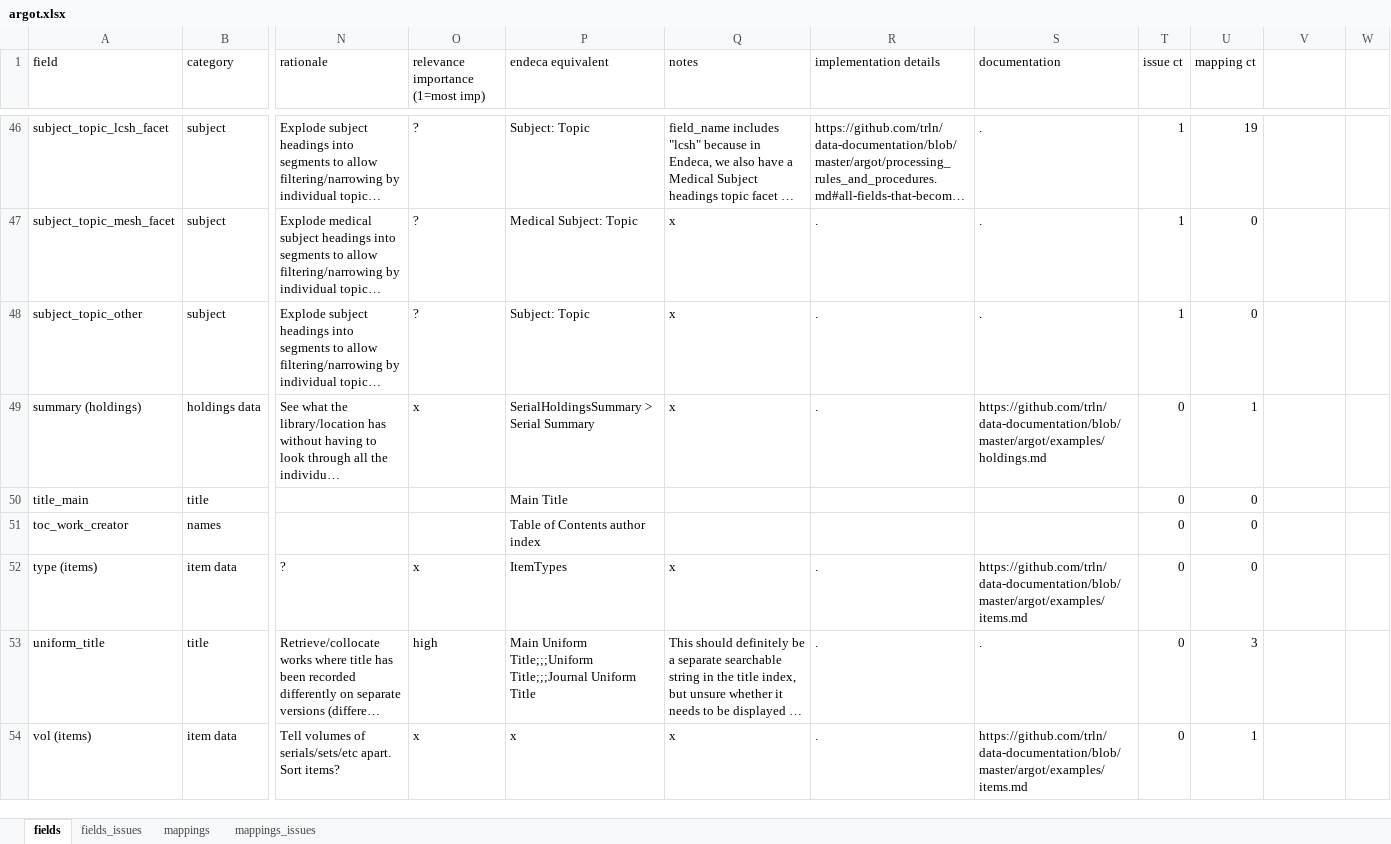
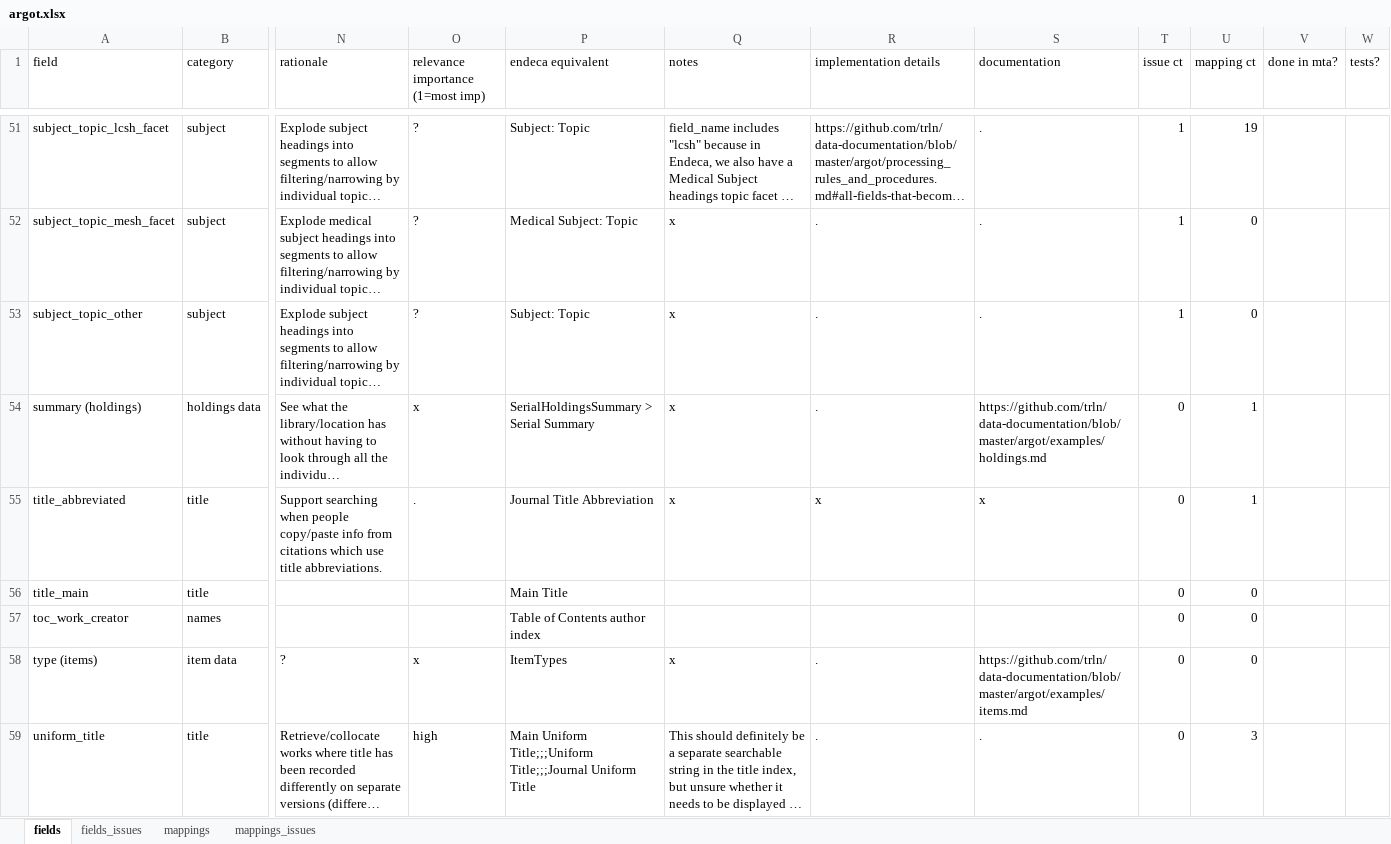
Before and after one commit to trln/data-documentation, an Excel workbook: argot/argot.xlsx, sheet fields, drawn as a sheet; only a part is shown, gaps mark what is left out; the shorter side is filled out with more unchanged rows; long unchanged cells end in …; values as stored, in another font and other column widths than the file's, no borders; table styles not drawn; rows hold the shown columns only; the diff covers the shown part only; the diff names each change by its address in the sheet, - before the commit and + after, or states it on an @@ line.

Commit message:
some new fields and mappings added

```diff
--- a/argot/argot.xlsx (sheet fields)
+++ b/argot/argot.xlsx (sheet fields)
-V1: (empty)
+V1: done in mta?
-W1: (empty)
+W1: tests?
+row 55: title_abbreviated | title | Support searching when people copy/paste info from citations which use title abbreviations. | . | Journal Title Abbreviation | x | x | x | 0 | 1
```
Also changed, not shown: 6 added rows elsewhere in this sheet, sheet mappings, sheet mappings_issues, 3 other files.
